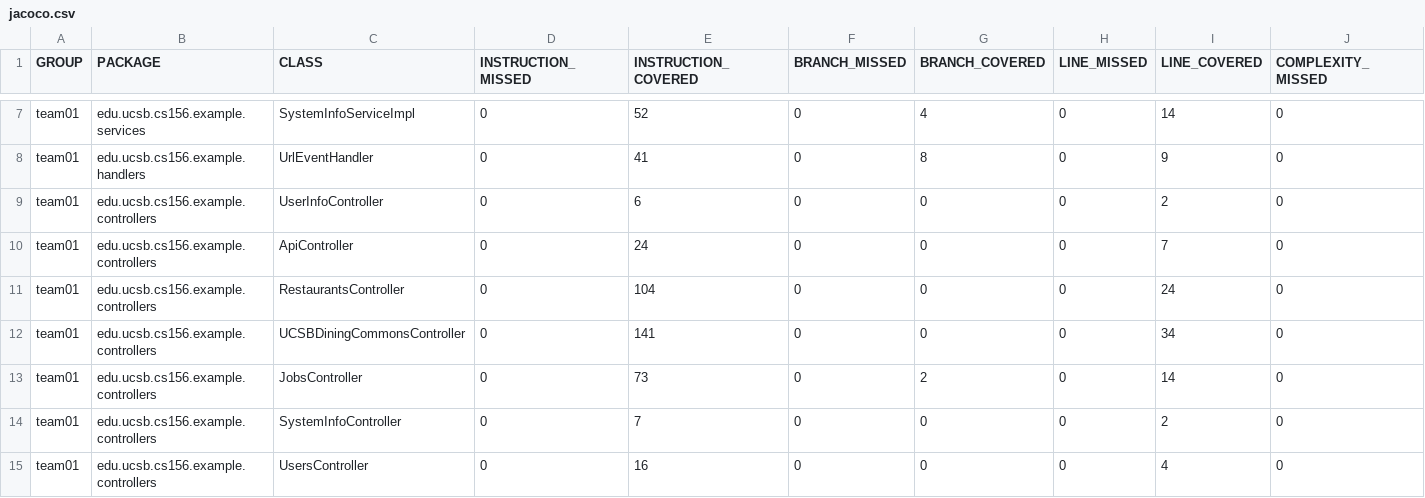
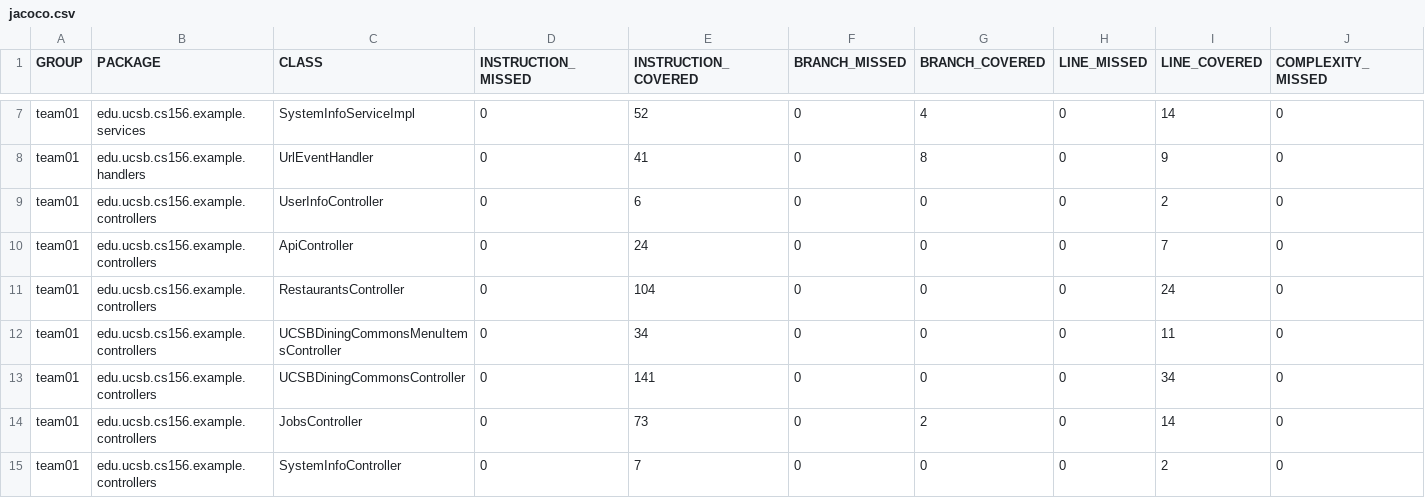
Before and after one commit to ucsb-cs156-s26/team01-s26-01, a CSV file: jacoco/jacoco.csv, drawn as a sheet; only a part is shown, gaps mark what is left out; the shorter side is filled out with more unchanged rows; rows hold the shown columns only; the diff names each change by its address in the sheet, - before the commit and + after, or states it on an @@ line.

Commit message:
Deploying to gh-pages from @ ucsb-cs156-s26/team01-s26-01@3d86d9d98bd024fb9db41a52d2253a0e2430730a 🚀

```diff
--- a/jacoco/jacoco.csv
+++ b/jacoco/jacoco.csv
+row 12: team01 | edu.ucsb.cs156.example.controllers | UCSBDiningCommonsMenuItemsController | 0 | 34 | 0 | 0 | 0 | 11 | 0
```
Also changed, not shown: 7 other files.
